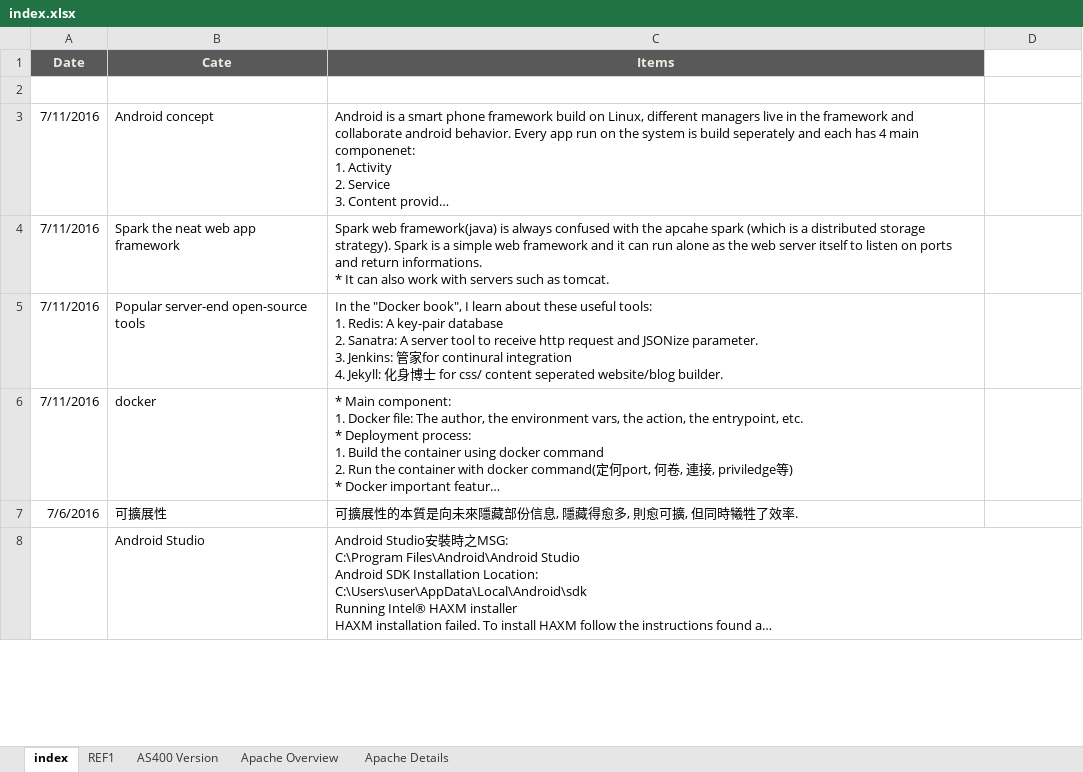
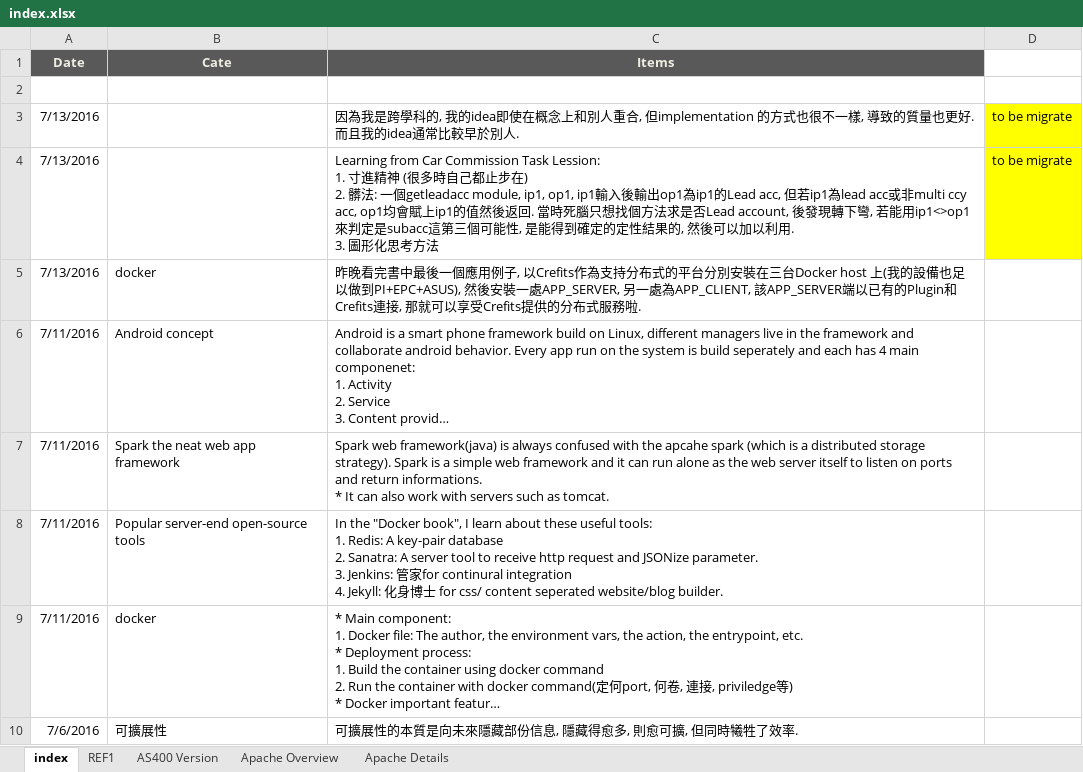
Before and after one commit to mylesieong/code_library, an Excel workbook: index.xlsx, sheet index, drawn as a sheet; only a part is shown; the shorter side is filled out with more unchanged rows; long unchanged cells end in …; values as stored, in another font and other column widths than the file's, no borders; charts and pictures not drawn; ↵ is a line break in a cell; the diff names each change by its address in the sheet, - before the commit and + after, or states it on an @@ line.

Commit message:
add learning to index fro migration

```diff
--- a/index.xlsx (sheet index)
+++ b/index.xlsx (sheet index)
+row 3: 7/13/2016 |  | 因為我是跨學科的, 我的idea即使在概念上和別人重合, 但implementation 的方式也很不一樣, 導致的質量也更好. 而且我的idea通常比較早於別人. | to be migrate
+row 4: 7/13/2016 |  | Learning from Car Commission Task Lession: ↵ 1. 寸進精神 (很多時自己都止步在) ↵ 2. 髒法: 一個getleadacc module, ip1, op1, ip1輸入後輸出op1為ip1的Lead acc, 但若ip1為lead acc或非multi ccy acc, op1均會賦上ip1的值然後返回. 當時死腦只想找個方法求是否Lead account, 後發現轉下彎, 若能用ip1<>op1來判定是subacc這第三個可能性, 是能得到確定的定性結果的, 然後可以加以利用. ↵ 3. 圖形化思考方法 | to be migrate
+row 5: 7/13/2016 | docker | 昨晚看完書中最後一個應用例子, 以Crefits作為支持分布式的平台分別安裝在三台Docker host 上(我的設備也足以做到PI+EPC+ASUS), 然後安裝一處APP_SERVER, 另一處為APP_CLIENT, 該APP_SERVER端以已有的Plugin和Crefits連接, 那就可以享受Crefits提供的分布式服務啦.
```
Also changed, not shown: charts or pictures.
